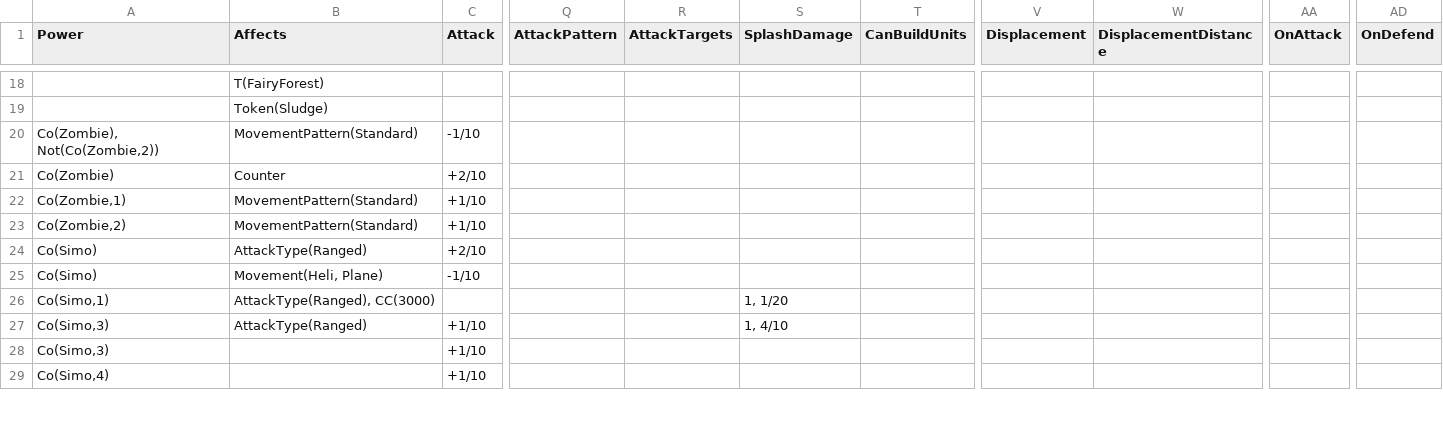
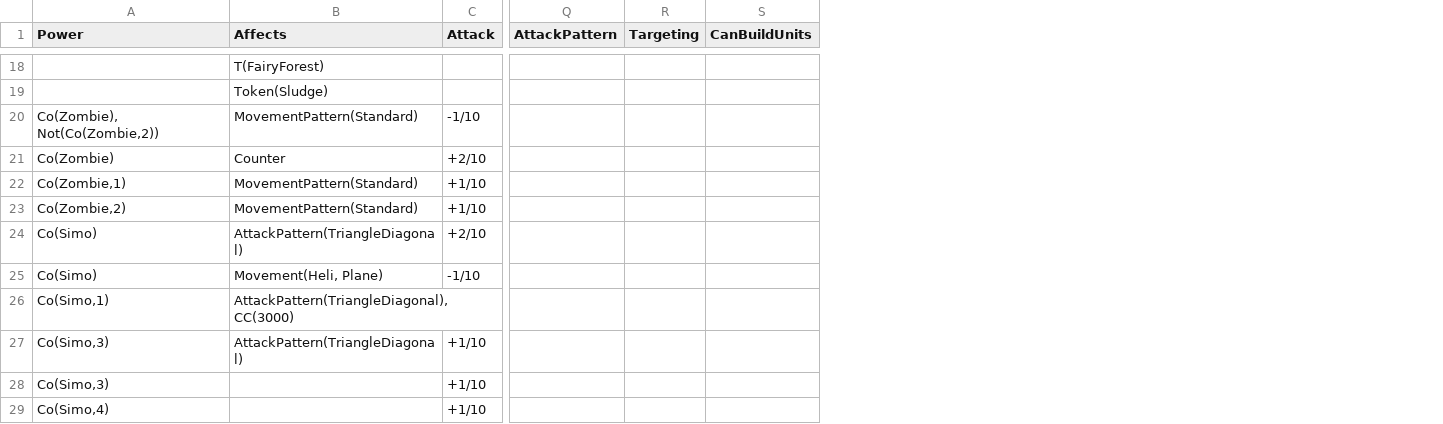
Before and after one commit to stratecide/tbs-core, a CSV file: configs/default_test/unit_powered.csv, drawn as a sheet; only a part is shown, gaps mark what is left out; removed rows and columns are numbered as before the commit, all else as after; the diff covers the shown part only; the diff names each change by its address in the sheet, - before the commit and + after, or states it on an @@ line.

Commit message:
new overly complicated combat system. 8 tests failing

```diff
--- a/configs/default_test/unit_powered.csv
+++ b/configs/default_test/unit_powered.csv
-column R (AttackTargets), empty
-column S (SplashDamage), rows 26-27: 1, 1/20 | 1, 4/10
+column R (Targeting), empty
-column V (Displacement), empty
-column W (DisplacementDistance), empty
-column AA (OnAttack), empty
-column AD (OnDefend), empty
-B24 (Affects): AttackType(Ranged)
+B24 (Affects): AttackPattern(TriangleDiagonal)
-B26 (Affects): AttackType(Ranged), CC(3000)
+B26 (Affects): AttackPattern(TriangleDiagonal), CC(3000)
-B27 (Affects): AttackType(Ranged)
+B27 (Affects): AttackPattern(TriangleDiagonal)
```
Also changed, not shown: 4 edited cells elsewhere in this file, configs/default_test/tables.csv, configs/default_test/units.csv, 57 other files.
